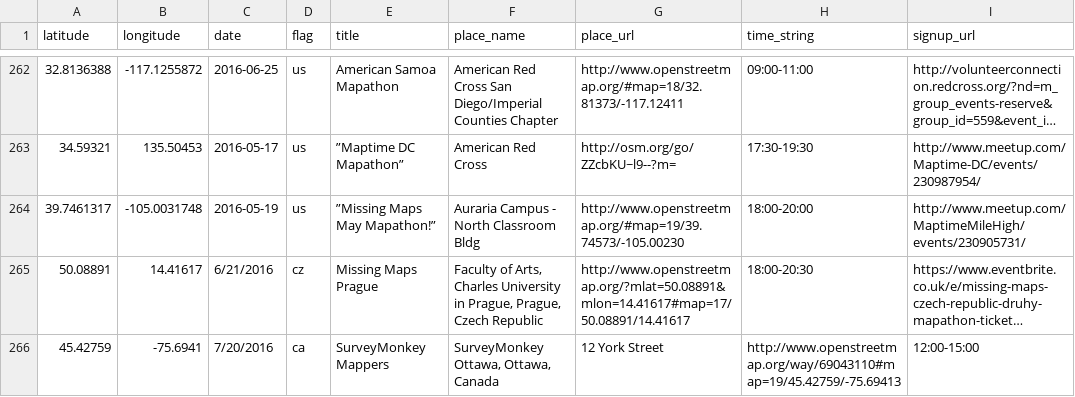
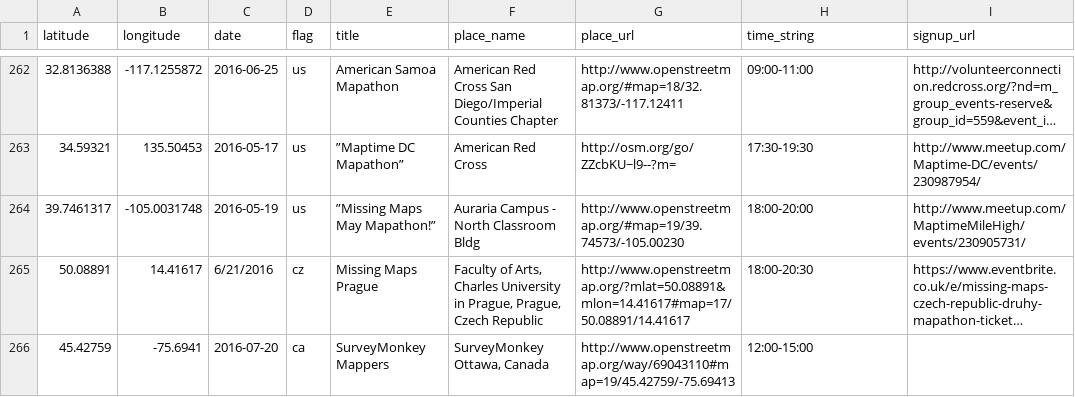
Before and after one commit to MissingMaps/missingmaps.github.io, a CSV file: app/_data/events.csv, drawn as a sheet; only a part is shown, gaps mark what is left out; long unchanged cells end in …; the diff names each change by its address in the sheet, - before the commit and + after, or states it on an @@ line.

Commit message:
Update events.csv

```diff
--- a/app/_data/events.csv
+++ b/app/_data/events.csv
-C266 (date): 7/20/2016
+C266 (date): 2016-07-20
-F266 (place_name): SurveyMonkey Ottawa, Ottawa, Canada
+F266 (place_name): SurveyMonkey Ottawa, Canada
-G266 (place_url): 12 York Street
+G266 (place_url): http://www.openstreetmap.org/way/69043110#map=19/45.42759/-75.69413
-H266 (time_string): http://www.openstreetmap.org/way/69043110#map=19/45.42759/-75.69413
+H266 (time_string): 12:00-15:00
-I266 (signup_url): 12:00-15:00
+I266 (signup_url): (empty)
```
